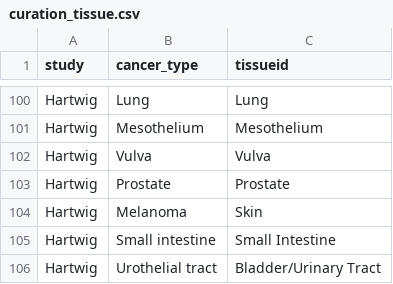
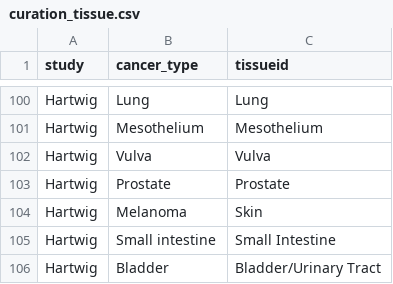
Before and after one commit to BHKLAB-DataProcessing/ICB_Common, a CSV file: data/curation_tissue.csv, drawn as a sheet; only a part is shown, gaps mark what is left out.

Commit message:
update tissue annotation

```diff
--- a/data/curation_tissue.csv
+++ b/data/curation_tissue.csv
@@ -105,2 +105,2 @@ Hartwig,Melanoma,Skin
 Hartwig,Small intestine,Small Intestine
-Hartwig,Urothelial tract,Bladder/Urinary Tract
+Hartwig,Bladder,Bladder/Urinary Tract
```
